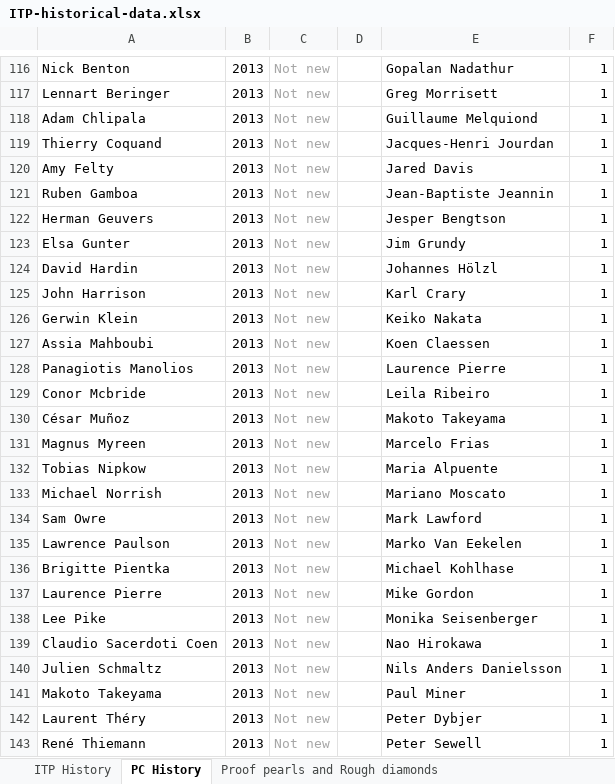
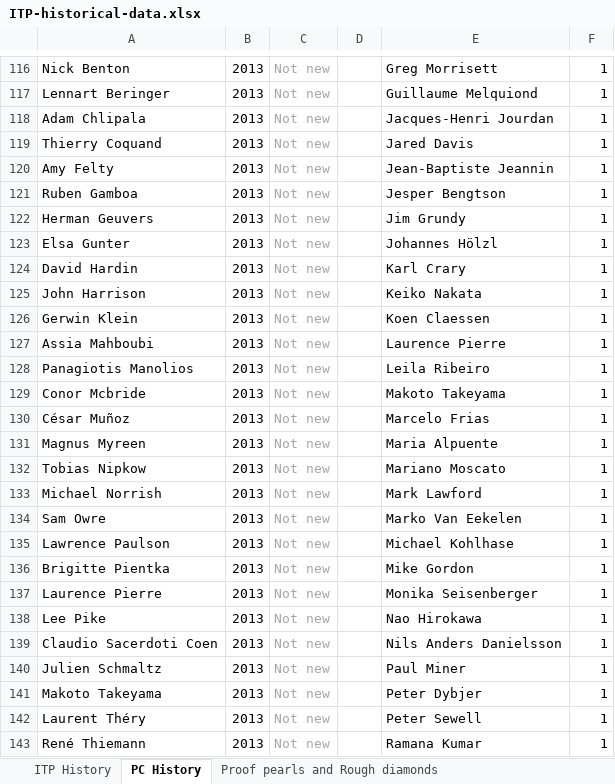
Before and after one commit to ybertot/itp-conference.github.io, an Excel workbook: assets/downloads/ITP-historical-data.xlsx, sheet PC History, drawn as a sheet; only a part is shown, gaps mark what is left out; values as stored, in another font and other column widths than the file's, no borders; the diff covers the shown part only; the diff names each change by its address in the sheet, - before the commit and + after, or states it on an @@ line.

```diff
--- a/assets/downloads/ITP-historical-data.xlsx (sheet PC History)
+++ b/assets/downloads/ITP-historical-data.xlsx (sheet PC History)
-E116: Gopalan Nadathur
+E116: Greg Morrisett
-E117: Greg Morrisett
+E117: Guillaume Melquiond
-E118: Guillaume Melquiond
+E118: Jacques-Henri Jourdan
-E119: Jacques-Henri Jourdan
+E119: Jared Davis
-E120: Jared Davis
+E120: Jean-Baptiste Jeannin
-E121: Jean-Baptiste Jeannin
+E121: Jesper Bengtson
-E122: Jesper Bengtson
+E122: Jim Grundy
-E123: Jim Grundy
+E123: Johannes Hölzl
-E124: Johannes Hölzl
+E124: Karl Crary
-E125: Karl Crary
+E125: Keiko Nakata
-E126: Keiko Nakata
+E126: Koen Claessen
-E127: Koen Claessen
+E127: Laurence Pierre
-E128: Laurence Pierre
+E128: Leila Ribeiro
-E129: Leila Ribeiro
+E129: Makoto Takeyama
-E130: Makoto Takeyama
+E130: Marcelo Frias
-E131: Marcelo Frias
+E131: Maria Alpuente
-E132: Maria Alpuente
+E132: Mariano Moscato
-E133: Mariano Moscato
+E133: Mark Lawford
-E134: Mark Lawford
+E134: Marko Van Eekelen
-E135: Marko Van Eekelen
+E135: Michael Kohlhase
-E136: Michael Kohlhase
+E136: Mike Gordon
-E137: Mike Gordon
+E137: Monika Seisenberger
-E138: Monika Seisenberger
+E138: Nao Hirokawa
-E139: Nao Hirokawa
+E139: Nils Anders Danielsson
-E140: Nils Anders Danielsson
+E140: Paul Miner
-E141: Paul Miner
+E141: Peter Dybjer
-E142: Peter Dybjer
+E142: Peter Sewell
-E143: Peter Sewell
+E143: Ramana Kumar
```
Also changed, not shown: 89 edited cells elsewhere in this sheet.
